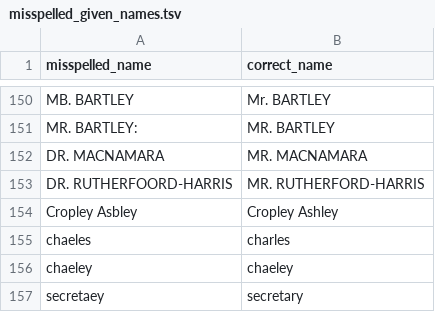
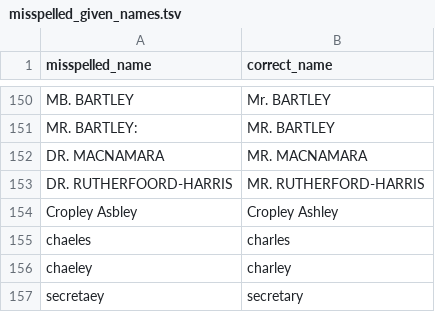
Before and after one commit to stephbuon/hansard-speakers, a TSV file: data/pre_corrections/misspelled_given_names.tsv, drawn as a sheet; only a part is shown, gaps mark what is left out.

Commit message:
data: fix typo in misspelling csv

```diff
--- a/data/pre_corrections/misspelled_given_names.tsv
+++ b/data/pre_corrections/misspelled_given_names.tsv
@@ -155,3 +155,3 @@ Cropley Asbley	Cropley Ashley
 chaeles	charles
-chaeley	chaeley
+chaeley	charley
 secretaey	secretary
```
